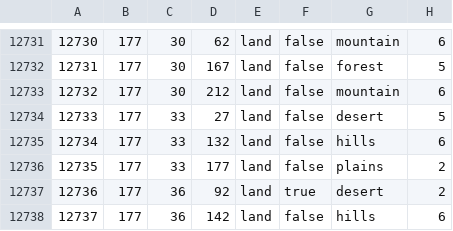
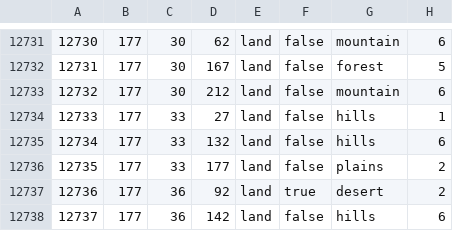
Before and after one commit to FilippGreatNot/CollabWorld1, a CSV file: map/definition.csv, drawn as a sheet; only a part is shown, gaps mark what is left out; the diff covers the shown part only.

```diff
--- a/map/definition.csv
+++ b/map/definition.csv
@@ -12733,3 +12733,3 @@
 12732;177;30;212;land;false;mountain;6
-12733;177;33;27;land;false;desert;5
+12733;177;33;27;land;false;hills;1
 12734;177;33;132;land;false;hills;6
```
Also changed, not shown: 10 edited cells elsewhere in this file, 38 other files.
